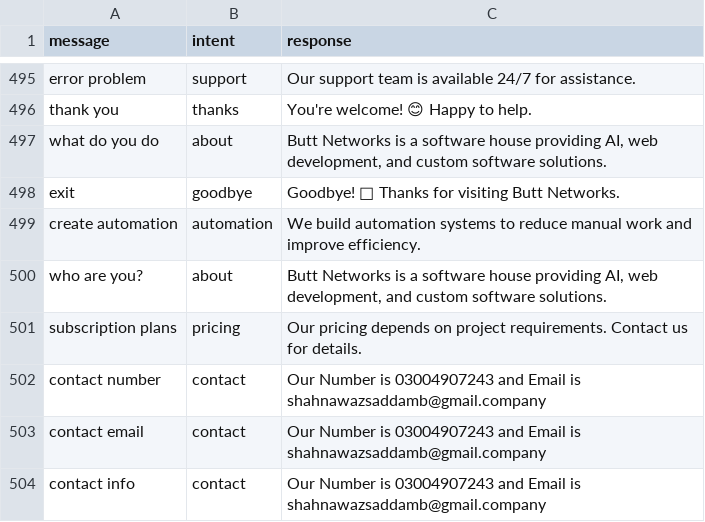
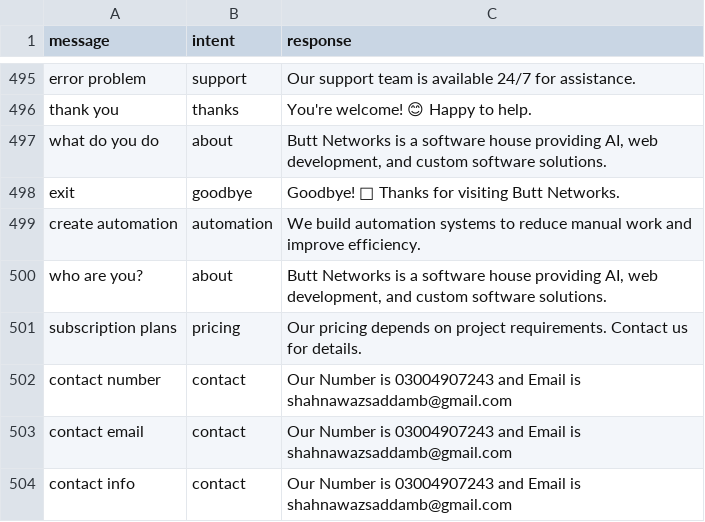
Before and after one commit to ShahanwazSaddam144/Chatbot, a CSV file: ai_chatbot.csv, drawn as a sheet; only a part is shown, gaps mark what is left out.

Commit message:
done for csv

```diff
--- a/ai_chatbot.csv
+++ b/ai_chatbot.csv
@@ -501,4 +501,4 @@ who are you?,about,"Butt Networks is a software house providing AI, web developm
 subscription plans,pricing,Our pricing depends on project requirements. Contact us for details.
-contact number,contact,Our Number is 03004907243 and Email is shahnawazsaddamb@gmail.company
-contact email,contact,Our Number is 03004907243 and Email is shahnawazsaddamb@gmail.company
-contact info,contact,Our Number is 03004907243 and Email is shahnawazsaddamb@gmail.company
+contact number,contact,Our Number is 03004907243 and Email is shahnawazsaddamb@gmail.com
+contact email,contact,Our Number is 03004907243 and Email is shahnawazsaddamb@gmail.com
+contact info,contact,Our Number is 03004907243 and Email is shahnawazsaddamb@gmail.com
```
